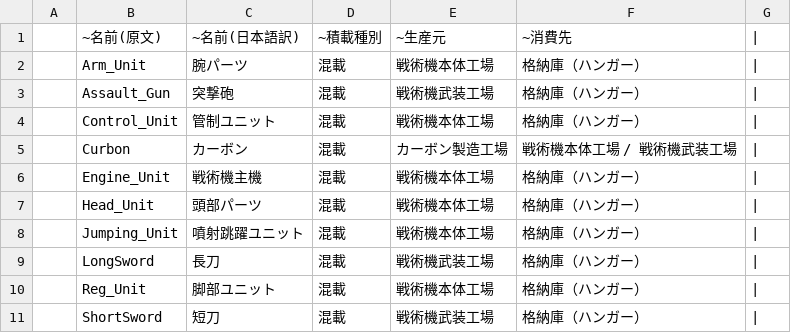
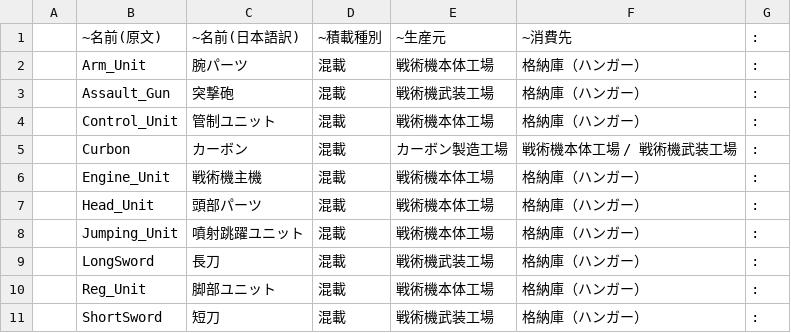
Before and after one commit to Myagami/TSF_Factory_Float, a CSV file: common/TSF_Goods_Table.csv, drawn as a sheet.

Commit message:
Update for 14/10/05 15:55:10

```diff
--- a/common/TSF_Goods_Table.csv
+++ b/common/TSF_Goods_Table.csv
@@ -1,11 +1,11 @@
-,~名前(原文),~名前(日本語訳),~積載種別,~生産元,~消費先,|
-,Arm_Unit,腕パーツ,混載,戦術機本体工場,格納庫（ハンガー）,|
-,Assault_Gun,突撃砲,混載,戦術機武装工場,格納庫（ハンガー）,|
-,Control_Unit,管制ユニット,混載,戦術機本体工場,格納庫（ハンガー）,|
-,Curbon,カーボン,混載,カーボン製造工場,戦術機本体工場 / 戦術機武装工場,|
-,Engine_Unit,戦術機主機,混載,戦術機本体工場,格納庫（ハンガー）,|
-,Head_Unit,頭部パーツ,混載,戦術機本体工場,格納庫（ハンガー）,|
-,Jumping_Unit,噴射跳躍ユニット,混載,戦術機本体工場,格納庫（ハンガー）,|
-,LongSword,長刀,混載,戦術機武装工場,格納庫（ハンガー）,|
-,Reg_Unit,脚部ユニット,混載,戦術機本体工場,格納庫（ハンガー）,|
-,ShortSword,短刀,混載,戦術機武装工場,格納庫（ハンガー）,|
+,~名前(原文),~名前(日本語訳),~積載種別,~生産元,~消費先,:
+,Arm_Unit,腕パーツ,混載,戦術機本体工場,格納庫（ハンガー）,:
+,Assault_Gun,突撃砲,混載,戦術機武装工場,格納庫（ハンガー）,:
+,Control_Unit,管制ユニット,混載,戦術機本体工場,格納庫（ハンガー）,:
+,Curbon,カーボン,混載,カーボン製造工場,戦術機本体工場 / 戦術機武装工場,:
+,Engine_Unit,戦術機主機,混載,戦術機本体工場,格納庫（ハンガー）,:
+,Head_Unit,頭部パーツ,混載,戦術機本体工場,格納庫（ハンガー）,:
+,Jumping_Unit,噴射跳躍ユニット,混載,戦術機本体工場,格納庫（ハンガー）,:
+,LongSword,長刀,混載,戦術機武装工場,格納庫（ハンガー）,:
+,Reg_Unit,脚部ユニット,混載,戦術機本体工場,格納庫（ハンガー）,:
+,ShortSword,短刀,混載,戦術機武装工場,格納庫（ハンガー）,:
```
